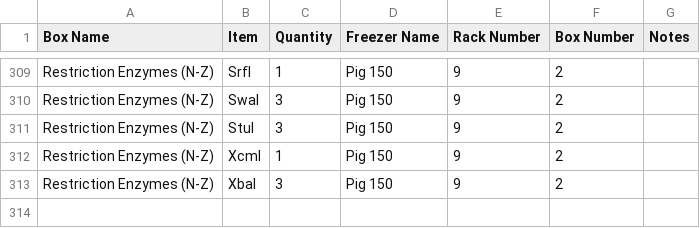
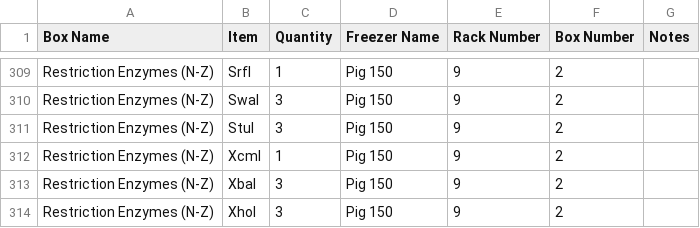
Before and after one commit to bnhenry08/inventory-app, a CSV file: inventory.csv, drawn as a sheet; only a part is shown, gaps mark what is left out; the diff names each change by its address in the sheet, - before the commit and + after, or states it on an @@ line.

Commit message:
Inventory update 2026-08-04 17:03:22.705430

```diff
--- a/inventory.csv
+++ b/inventory.csv
+row 314: Restriction Enzymes (N-Z) | XhoI | 3 | Pig 150 | 9 | 2
```
